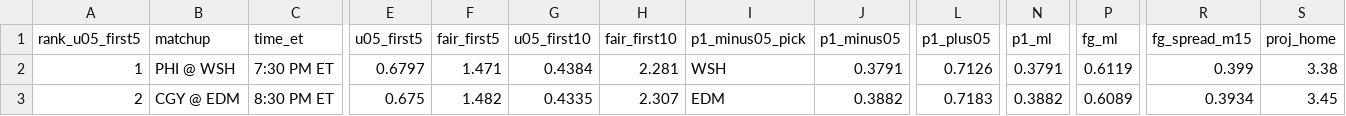
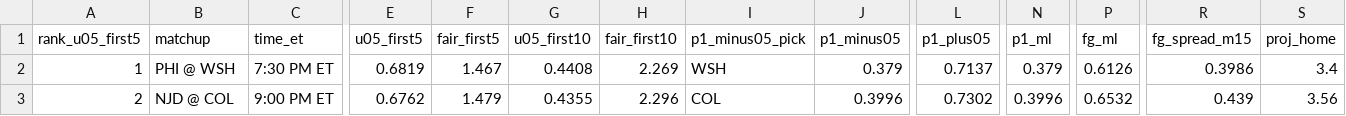
Before and after one commit to Moneyg604/nhl-early-goal, a CSV file: docs/days/2026-10-28.csv, drawn as a sheet; only a part is shown, gaps mark what is left out; the diff covers the shown part only; the diff names each change by its address in the sheet, - before the commit and + after, or states it on an @@ line.

```diff
--- a/docs/days/2026-10-28.csv
+++ b/docs/days/2026-10-28.csv
-E2 (u05_first5): 0.6797
+E2 (u05_first5): 0.6819
-F2 (fair_first5): 1.471
+F2 (fair_first5): 1.467
-G2 (u05_first10): 0.4384
+G2 (u05_first10): 0.4408
-H2 (fair_first10): 2.281
+H2 (fair_first10): 2.269
-J2 (p1_minus05): 0.3791
+J2 (p1_minus05): 0.379
-L2 (p1_plus05): 0.7126
+L2 (p1_plus05): 0.7137
-N2 (p1_ml): 0.3791
+N2 (p1_ml): 0.379
-P2 (fg_ml): 0.6119
+P2 (fg_ml): 0.6126
-R2 (fg_spread_m15): 0.399
+R2 (fg_spread_m15): 0.3986
-S2 (proj_home): 3.38
+S2 (proj_home): 3.4
-B3 (matchup): CGY @ EDM
+B3 (matchup): NJD @ COL
-C3 (time_et): 8:30 PM ET
+C3 (time_et): 9:00 PM ET
-E3 (u05_first5): 0.675
+E3 (u05_first5): 0.6762
-F3 (fair_first5): 1.482
+F3 (fair_first5): 1.479
-G3 (u05_first10): 0.4335
+G3 (u05_first10): 0.4355
-H3 (fair_first10): 2.307
+H3 (fair_first10): 2.296
-I3 (p1_minus05_pick): EDM
+I3 (p1_minus05_pick): COL
-J3 (p1_minus05): 0.3882
+J3 (p1_minus05): 0.3996
-L3 (p1_plus05): 0.7183
+L3 (p1_plus05): 0.7302
-N3 (p1_ml): 0.3882
+N3 (p1_ml): 0.3996
-P3 (fg_ml): 0.6089
+P3 (fg_ml): 0.6532
-R3 (fg_spread_m15): 0.3934
+R3 (fg_spread_m15): 0.439
-S3 (proj_home): 3.45
+S3 (proj_home): 3.56
```
Also changed, not shown: 36 edited cells elsewhere in this file, docs/days/2026-10-27.csv, docs/days/2026-10-29.csv, 48 other files.
